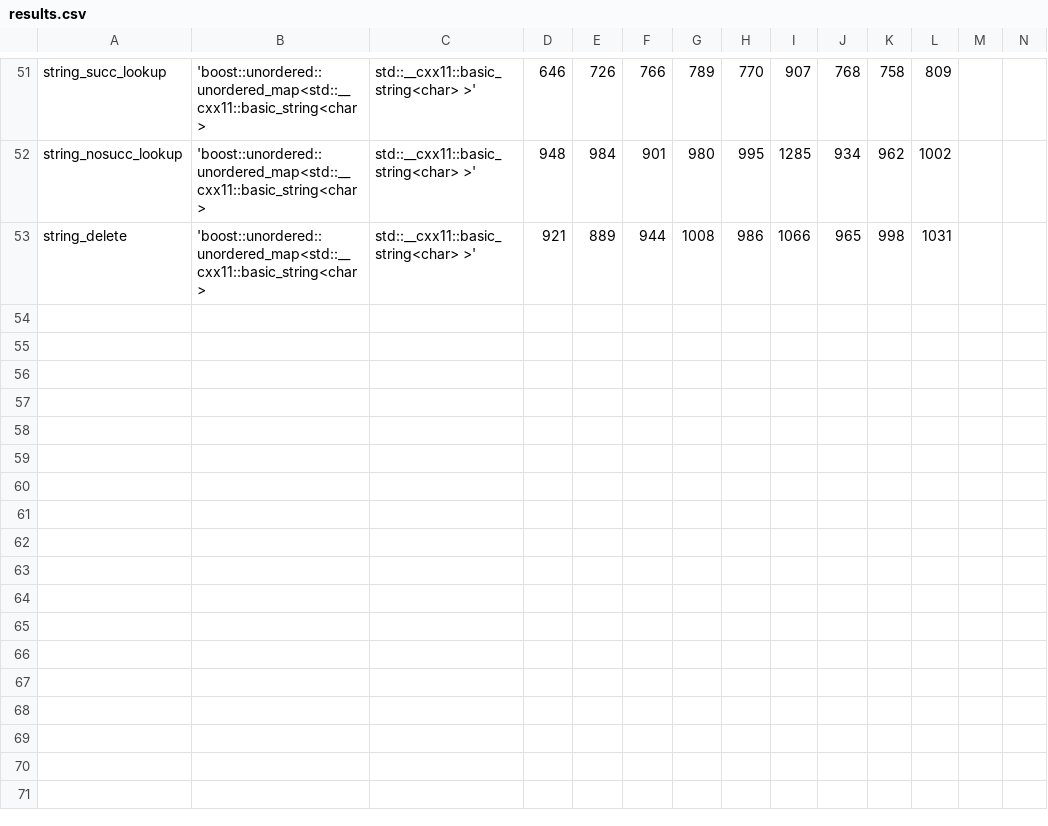
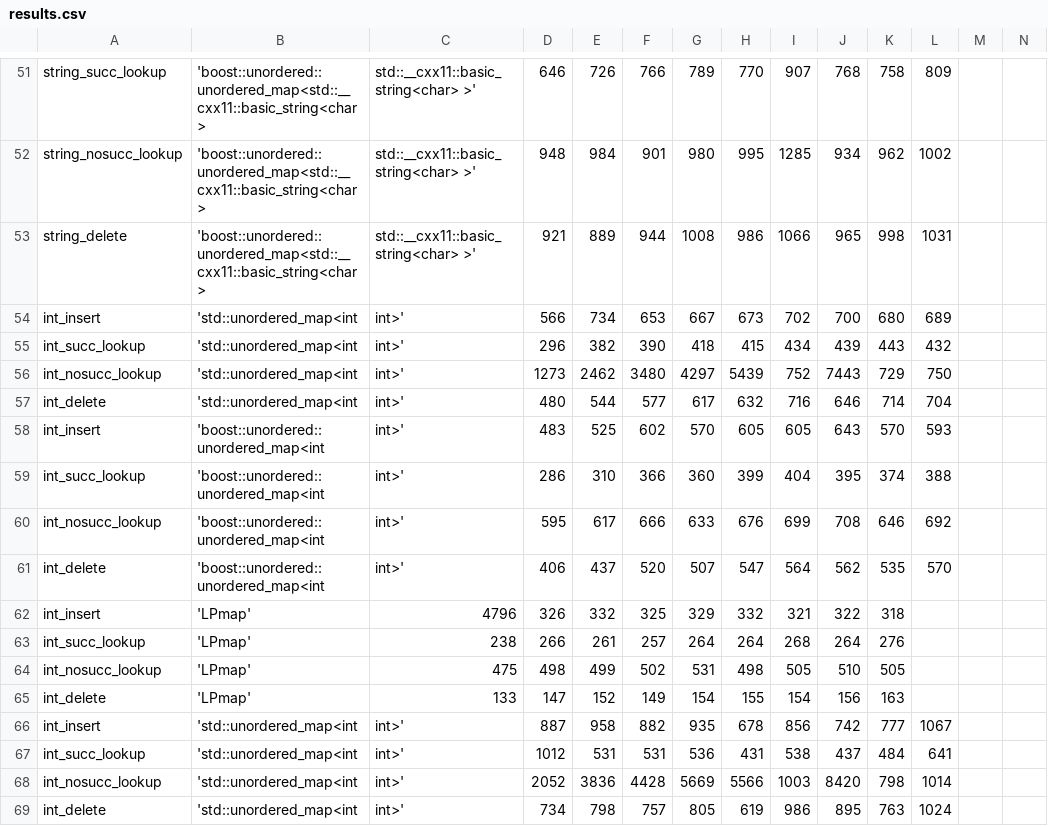
Before and after one commit to Aperture-Computer-Technologies/PO2, a CSV file: cmake-build-debug/results.csv, drawn as a sheet; only a part is shown, gaps mark what is left out; rows hold the shown columns only; the diff names each change by its address in the sheet, - before the commit and + after, or states it on an @@ line.

```diff
--- a/cmake-build-debug/results.csv
+++ b/cmake-build-debug/results.csv
+row 54: int_insert | 'std::unordered_map<int | int>' | 566 | 734 | 653 | 667 | 673 | 702 | 700 | 680 | 689
+row 55: int_succ_lookup | 'std::unordered_map<int | int>' | 296 | 382 | 390 | 418 | 415 | 434 | 439 | 443 | 432
+row 56: int_nosucc_lookup | 'std::unordered_map<int | int>' | 1273 | 2462 | 3480 | 4297 | 5439 | 752 | 7443 | 729 | 750
+row 57: int_delete | 'std::unordered_map<int | int>' | 480 | 544 | 577 | 617 | 632 | 716 | 646 | 714 | 704
+row 58: int_insert | 'boost::unordered::unordered_map<int | int>' | 483 | 525 | 602 | 570 | 605 | 605 | 643 | 570 | 593
+row 59: int_succ_lookup | 'boost::unordered::unordered_map<int | int>' | 286 | 310 | 366 | 360 | 399 | 404 | 395 | 374 | 388
+row 60: int_nosucc_lookup | 'boost::unordered::unordered_map<int | int>' | 595 | 617 | 666 | 633 | 676 | 699 | 708 | 646 | 692
+row 61: int_delete | 'boost::unordered::unordered_map<int | int>' | 406 | 437 | 520 | 507 | 547 | 564 | 562 | 535 | 570
+row 62: int_insert | 'LPmap' | 4796 | 326 | 332 | 325 | 329 | 332 | 321 | 322 | 318
+row 63: int_succ_lookup | 'LPmap' | 238 | 266 | 261 | 257 | 264 | 264 | 268 | 264 | 276
+row 64: int_nosucc_lookup | 'LPmap' | 475 | 498 | 499 | 502 | 531 | 498 | 505 | 510 | 505
+row 65: int_delete | 'LPmap' | 133 | 147 | 152 | 149 | 154 | 155 | 154 | 156 | 163
+row 66: int_insert | 'std::unordered_map<int | int>' | 887 | 958 | 882 | 935 | 678 | 856 | 742 | 777 | 1067
+row 67: int_succ_lookup | 'std::unordered_map<int | int>' | 1012 | 531 | 531 | 536 | 431 | 538 | 437 | 484 | 641
+row 68: int_nosucc_lookup | 'std::unordered_map<int | int>' | 2052 | 3836 | 4428 | 5669 | 5566 | 1003 | 8420 | 798 | 1014
+row 69: int_delete | 'std::unordered_map<int | int>' | 734 | 798 | 757 | 805 | 619 | 986 | 895 | 763 | 1024
```
Also changed, not shown: 22 other files.
